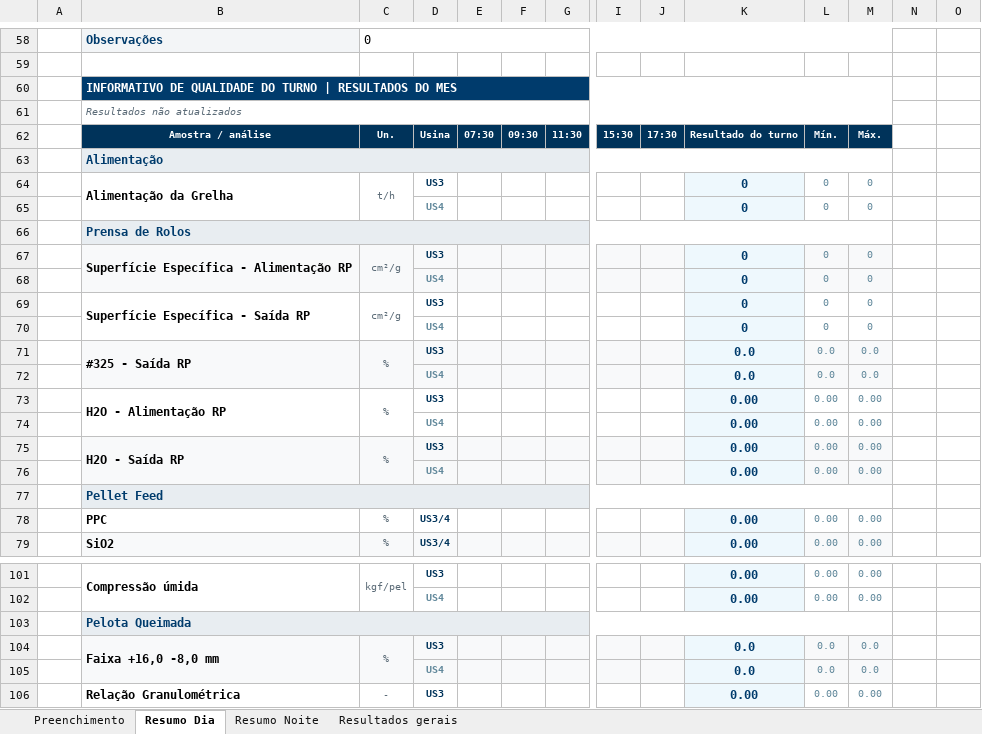
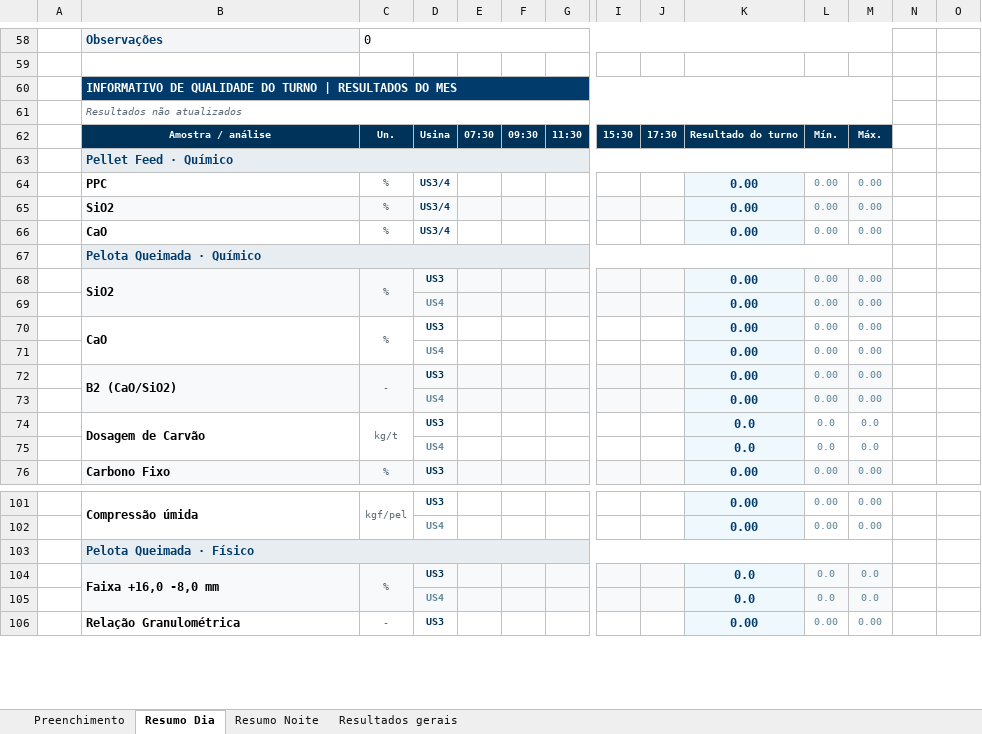
Before and after one commit to forl-felipe/lab-analise-mes, an Excel workbook: passagem_turno_fisico/Relatorio_Fisico_US3_US4.xlsm, sheet Resumo Dia, drawn as a sheet; only a part is shown, gaps mark what is left out; values as stored, in another font and other column widths than the file's, no borders; charts and pictures and conditional formats not drawn; removed rows and columns are numbered as before the commit, all else as after; rows hold the shown columns only; the diff covers the shown part only; the diff names each change by its address in the sheet, - before the commit and + after, or states it on an @@ line.

```diff
--- a/passagem_turno_fisico/Relatorio_Fisico_US3_US4.xlsm (sheet Resumo Dia)
+++ b/passagem_turno_fisico/Relatorio_Fisico_US3_US4.xlsm (sheet Resumo Dia)
-B63: Alimentação
+B63: Pellet Feed · Químico
-row 64: P01U3 | Alimentação da Grelha | t/h | US3 |  |  |  |  |  | 0 | 0 | 0
-row 65: P01U4 |  |  | US4 |  |  |  |  |  | 0 | 0 | 0
+row 64: P01U3 | PPC | % | US3/4 |  |  |  |  |  | 0.00 | 0.00 | 0.00
+row 65: P02U3 | SiO2 | % | US3/4 |  |  |  |  |  | 0.00 | 0.00 | 0.00
+row 66: P03U3 | CaO | % | US3/4 |  |  |  |  |  | 0.00 | 0.00 | 0.00
-B67: Prensa de Rolos
+B67: Pelota Queimada · Químico
-row 67: P02U3 | Superfície Específica - Alimentação RP | cm²/g | US3 |  |  |  |  |  | 0 | 0 | 0
-row 68: P02U4 |  |  | US4 |  |  |  |  |  | 0 | 0 | 0
-row 69: P03U3 | Superfície Específica - Saída RP | cm²/g | US3 |  |  |  |  |  | 0 | 0 | 0
-row 70: P03U4 |  |  | US4 |  |  |  |  |  | 0 | 0 | 0
-B68: #325 - Saída RP
+B68: SiO2
-K68:K69: 0.0
+K68:K69: 0.00
-L68:L69: 0.0
+L68:L69: 0.00
-M68:M69: 0.0
+M68:M69: 0.00
-B70: H2O - Alimentação RP
+B70: CaO
-B72: H2O - Saída RP
+B72: B2 (CaO/SiO2)
-C72: %
+C72: -
-row 77: G3 | Pellet Feed
-row 78: P07U3 | PPC | % | US3/4 |  |  |  |  |  | 0.00 | 0.00 | 0.00
+row 74: P07U3 | Dosagem de Carvão | kg/t | US3 |  |  |  |  |  | 0.0 | 0.0 | 0.0
+row 75: P07U4 |  |  | US4 |  |  |  |  |  | 0.0 | 0.0 | 0.0
-B76: SiO2
+B76: Carbono Fixo
+B76:B77 merged
+C76:C77 merged
-D76: US3/4
+D76: US3
-B103: Pelota Queimada
+B103: Pelota Queimada · Físico
```
Also changed, not shown: 8 added rows, 5 removed rows, 20 edited cells and cell formats elsewhere in this sheet, sheet Resumo Noite, sheet Resultados gerais, formulas that keep their value, informativo_quimico_us34/Relatorio_Quimico_US3_US4.xlsm, 5 other files.
